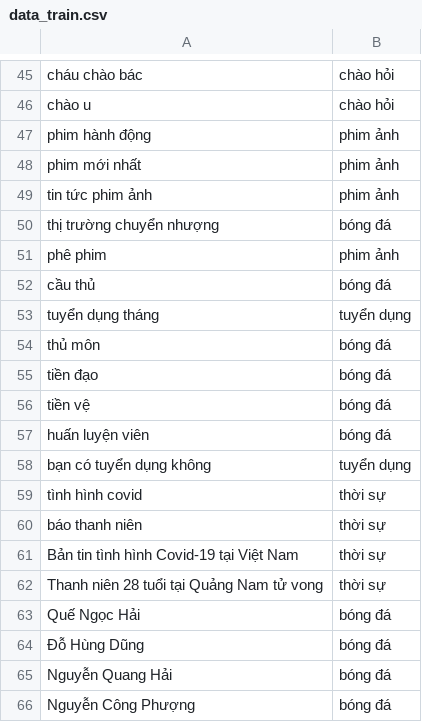
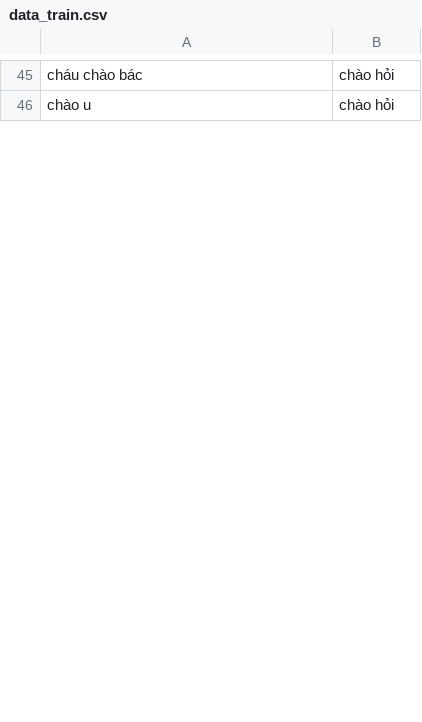
Before and after one commit to nguyenvantan0125/A.I_Predict_Sentence, a CSV file: data_train.csv, drawn as a sheet; only a part is shown, gaps mark what is left out; the diff covers the shown part only.

Commit message:
Update data_train.csv

```diff
--- a/data_train.csv
+++ b/data_train.csv
@@ -46,21 +46 @@ cháu chào bác,chào hỏi
 chào u ,chào hỏi
-phim hành động,phim ảnh
-phim mới nhất,phim ảnh
-tin tức phim ảnh,phim ảnh
-thị trường chuyển nhượng,bóng đá
-phê phim,phim ảnh
-cầu thủ,bóng đá
-tuyển dụng tháng,tuyển dụng
-thủ môn,bóng đá
-tiền đạo,bóng đá
-tiền vệ,bóng đá
-huấn luyện viên,bóng đá
-bạn có tuyển dụng không,tuyển dụng
-tình hình covid,thời sự
-báo thanh niên,thời sự
-Bản tin tình hình Covid-19 tại Việt Nam ,thời sự
-Thanh niên 28 tuổi tại Quảng Nam tử vong ,thời sự
-Quế Ngọc Hải,bóng đá
-Đỗ Hùng Dũng,bóng đá
-Nguyễn Quang Hải,bóng đá
-Nguyễn Công Phượng,bóng đá
```
Also changed, not shown: 2 added rows and 12 removed rows elsewhere in this file.
